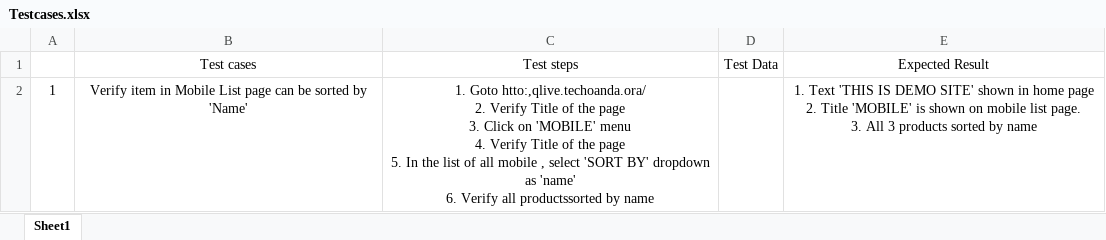
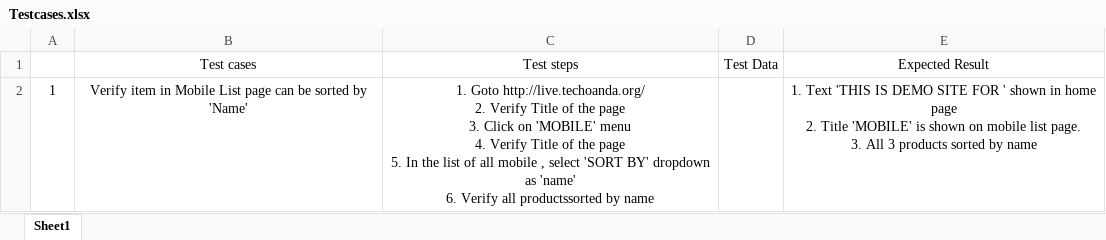
Before and after one commit to sushmithas99/Magento-E-commerce-Website-automation, an Excel workbook: Testcases.xlsx, sheet Sheet1, drawn as a sheet; values as stored, in another font and other column widths than the file's, no borders; ↵ is a line break in a cell; the diff names each change by its address in the sheet, - before the commit and + after, or states it on an @@ line.

```diff
--- a/Testcases.xlsx (sheet Sheet1)
+++ b/Testcases.xlsx (sheet Sheet1)
-C2: 1. Goto htto:,qlive.techoanda.ora/ ↵ 2. Verify…
+C2: 1. Goto http://live.techoanda.org/ ↵ 2. Verify…
-E2: …IS DEMO SITE' shown in…
+E2: …IS DEMO SITE FOR ' shown in…
```
Also changed, not shown: 49 other files.
